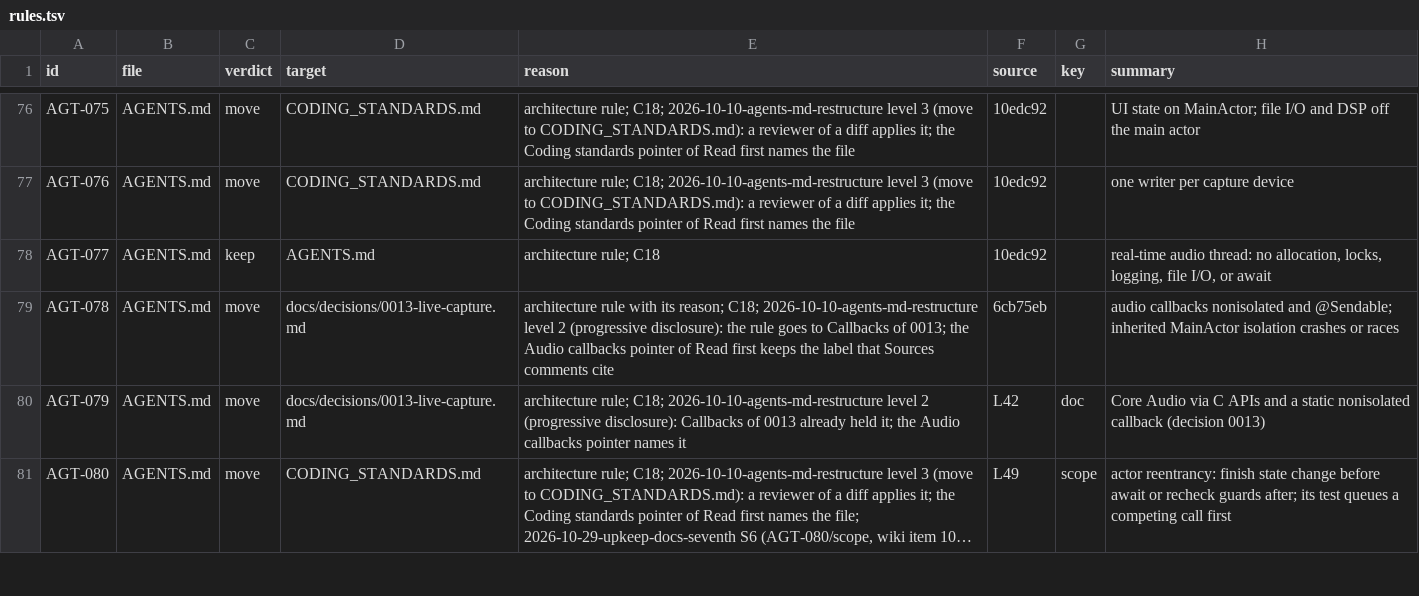
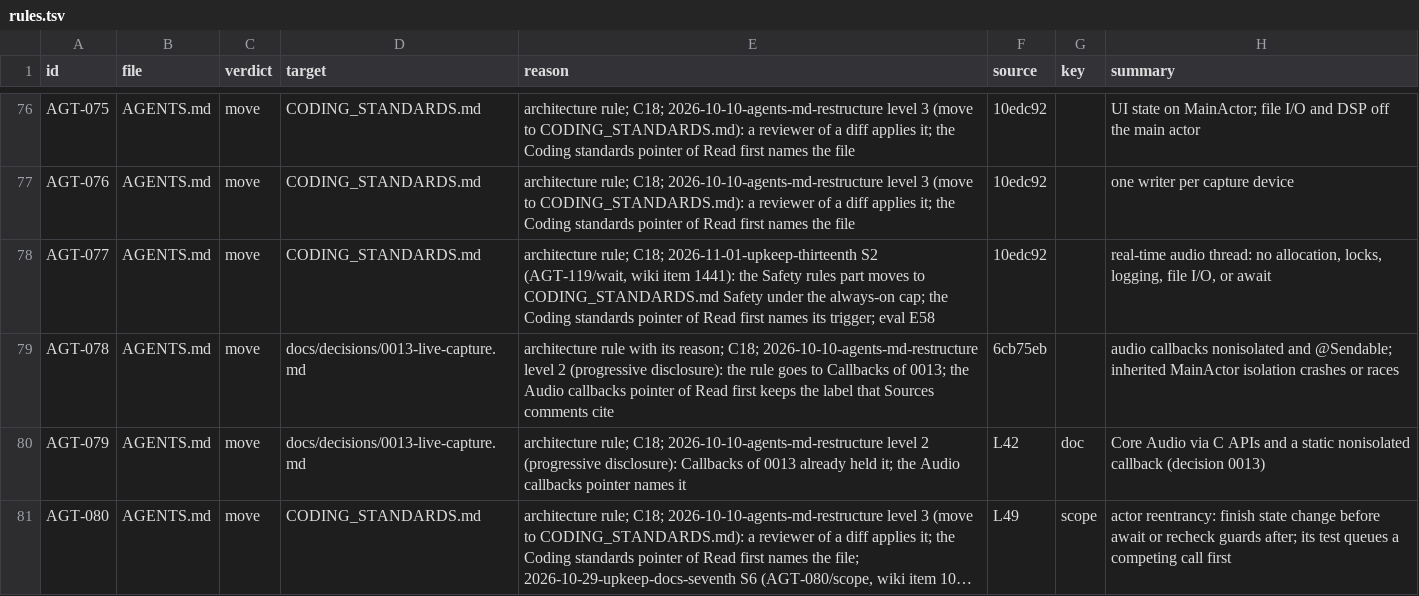
Before and after one commit to niltsiar/dirigible, a TSV file: docs/workflow/rules.tsv, drawn as a sheet; only a part is shown, gaps mark what is left out; long unchanged cells end in …; the diff covers the shown part only.

Commit message:
docs(agents): move the Safety rules to CODING_STANDARDS.md
Item 1441, part 1. E57 failed 0 of 3 in upkeep-twelfth (eval-gate2.log)
because AGENTS.md does not name the run-only mode of the build lock. The
clause for it (part 2) takes the always-on text to 2224 words, over the
cap of 2184. This part makes room first.

The two Safety bullets move word for word to CODING_STANDARDS.md. They
need the least use at session start. The Coding standards bullet of
Read first gets a trigger that ends with the file path, so the
quote check keeps the pointer. Every live pointer to the old section
now names the new one. 0004 gets an Amended line.

Always-on words: 2184 before, 2125 after.

New scenario E58 checks that a build task reaches the moved Safety
rules. The trigger-cut control also passed 3 of 3, through the review
pointer. So no scenario shows that the trigger is needed (item 1449).

The architecture-reviewer change repoints a reading list. No scenario
applies to it, because the eval answers follow any pointer.

```diff
--- a/docs/workflow/rules.tsv
+++ b/docs/workflow/rules.tsv
@@ -77,3 +77,3 @@ AGT-075	AGENTS.md	move	CODING_STANDARDS.md	architecture rule; C18; 2026-10-10-ag
 AGT-076	AGENTS.md	move	CODING_STANDARDS.md	architecture rule; C18; 2026-10-10-agents-md-restructure level 3 (move to CODING_STANDARDS.md): a reviewer of a diff applies it; the Coding standards pointer of Read first names the file	10edc92		one writer per capture device
-AGT-077	AGENTS.md	keep	AGENTS.md	architecture rule; C18	10edc92		real-time audio thread: no allocation, locks, logging, file I/O, or await
+AGT-077	AGENTS.md	move	CODING_STANDARDS.md	architecture rule; C18; 2026-11-01-upkeep-thirteenth S2 (AGT-119/wait, wiki item 1441): the Safety rules part moves to CODING_STANDARDS.md Safety under the always-on cap; the Coding standards pointer of Read first names its trigger; eval E58	10edc92		real-time audio thread: no allocation, locks, logging, file I/O, or await
 AGT-078	AGENTS.md	move	docs/decisions/0013-live-capture.md	architecture rule with its reason; C18; 2026-10-10-agents-md-restructure level 2 (progressive disclosure): the rule goes to Callbacks of 0013; the Audio callbacks pointer of Read first keeps the label that Sources comments cite	6cb75eb		audio callbacks nonisolated and @Sendable; inherited MainActor isolation crashes or races
```
Also changed, not shown: 14 edited cells elsewhere in this file, 10 other files.
